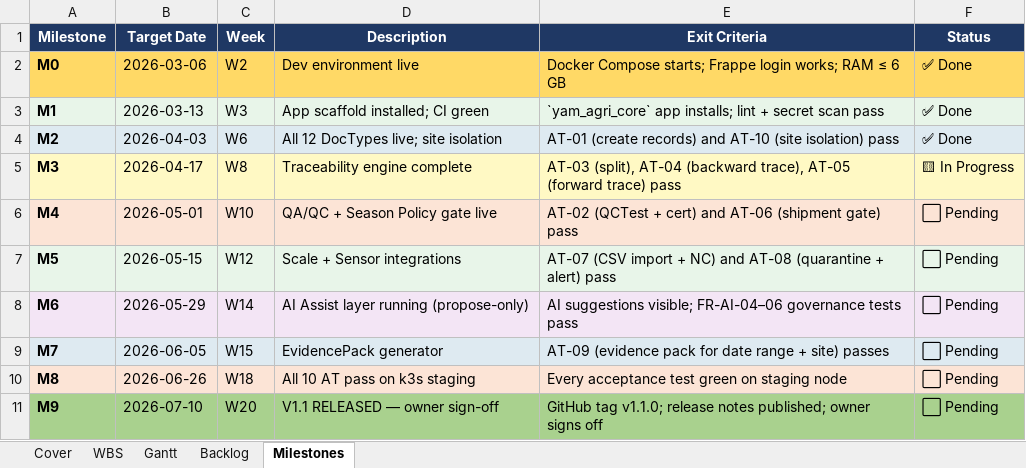
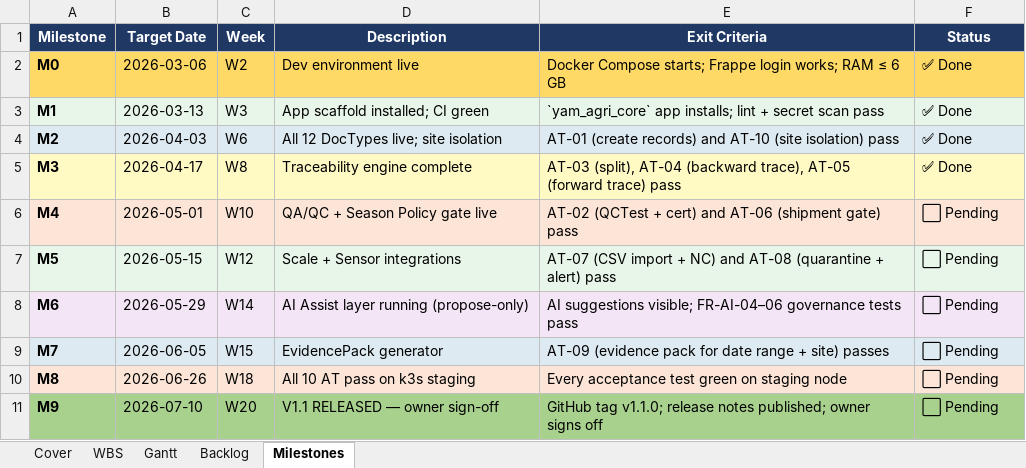
Before and after one commit to YasserAKareem/yam_agri_core, an Excel workbook: docs/YAM_AGRI_WBS_GANTT.xlsx, sheet Milestones, drawn as a sheet; values as stored, in another font and other column widths than the file's, no borders; the diff names each change by its address in the sheet, - before the commit and + after, or states it on an @@ line.

```diff
--- a/docs/YAM_AGRI_WBS_GANTT.xlsx (sheet Milestones)
+++ b/docs/YAM_AGRI_WBS_GANTT.xlsx (sheet Milestones)
-F5 (Status): 🟨 In Progress
+F5 (Status): ✅ Done
```
Also changed, not shown: sheet WBS, docs/planning/YAM_AGRI_WBS_GANTT.xlsx, 4 other files.
